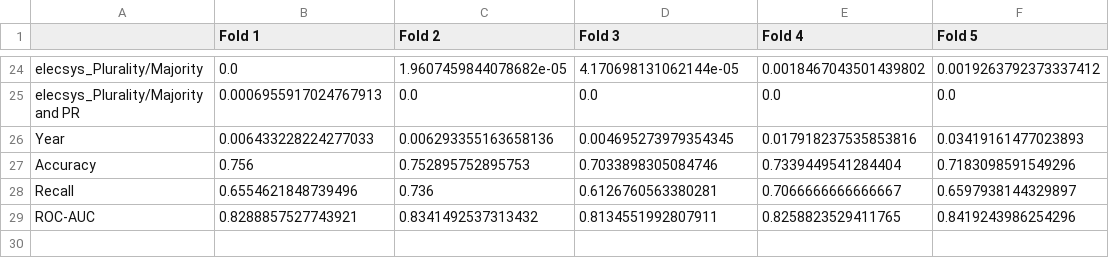
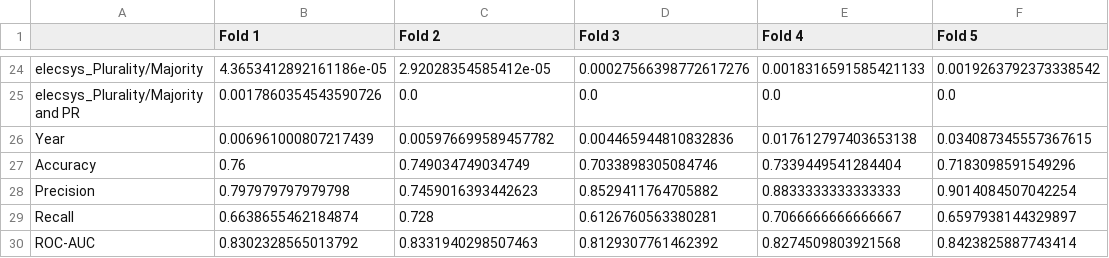
Before and after one commit to Bvlampe/MSc_thesis_PolSci, a CSV file: log.csv, drawn as a sheet; only a part is shown, gaps mark what is left out; addresses are those after the commit; the diff covers the shown part only; the diff names each change by its address in the sheet, - before the commit and + after, or states it on an @@ line.

Commit message:
Added precision metric

```diff
--- a/log.csv
+++ b/log.csv
-B24 (Fold 1): 0.0
+B24 (Fold 1): 4.3653412892161186e-05
-C24 (Fold 2): 1.9607459844078682e-05
+C24 (Fold 2): 2.92028354585412e-05
-D24 (Fold 3): 4.170698131062144e-05
+D24 (Fold 3): 0.00027566398772617276
-E24 (Fold 4): 0.0018467043501439802
+E24 (Fold 4): 0.0018316591585421133
-F24 (Fold 5): 0.0019263792373337412
+F24 (Fold 5): 0.0019263792373338542
-B25 (Fold 1): 0.0006955917024767913
+B25 (Fold 1): 0.0017860354543590726
-B26 (Fold 1): 0.006433228224277033
+B26 (Fold 1): 0.006961000807217439
-C26 (Fold 2): 0.006293355163658136
+C26 (Fold 2): 0.005976699589457782
-D26 (Fold 3): 0.004695273979354345
+D26 (Fold 3): 0.004465944810832836
-E26 (Fold 4): 0.017918237535853816
+E26 (Fold 4): 0.017612797403653138
-F26 (Fold 5): 0.03419161477023893
+F26 (Fold 5): 0.034087345557367615
-B27 (Fold 1): 0.756
+B27 (Fold 1): 0.76
-C27 (Fold 2): 0.752895752895753
+C27 (Fold 2): 0.749034749034749
+row 28: Precision | 0.797979797979798 | 0.7459016393442623 | 0.8529411764705882 | 0.8833333333333333 | 0.9014084507042254
-B29 (Fold 1): 0.6554621848739496
+B29 (Fold 1): 0.6638655462184874
-C29 (Fold 2): 0.736
+C29 (Fold 2): 0.728
-B30 (Fold 1): 0.8288857527743921
+B30 (Fold 1): 0.8302328565013792
-C30 (Fold 2): 0.8341492537313432
+C30 (Fold 2): 0.8331940298507463
-D30 (Fold 3): 0.8134551992807911
+D30 (Fold 3): 0.8129307761462392
-E30 (Fold 4): 0.8258823529411765
+E30 (Fold 4): 0.8274509803921568
-F30 (Fold 5): 0.8419243986254296
+F30 (Fold 5): 0.8423825887743414
```
Also changed, not shown: 94 edited cells elsewhere in this file, 1 other file.
